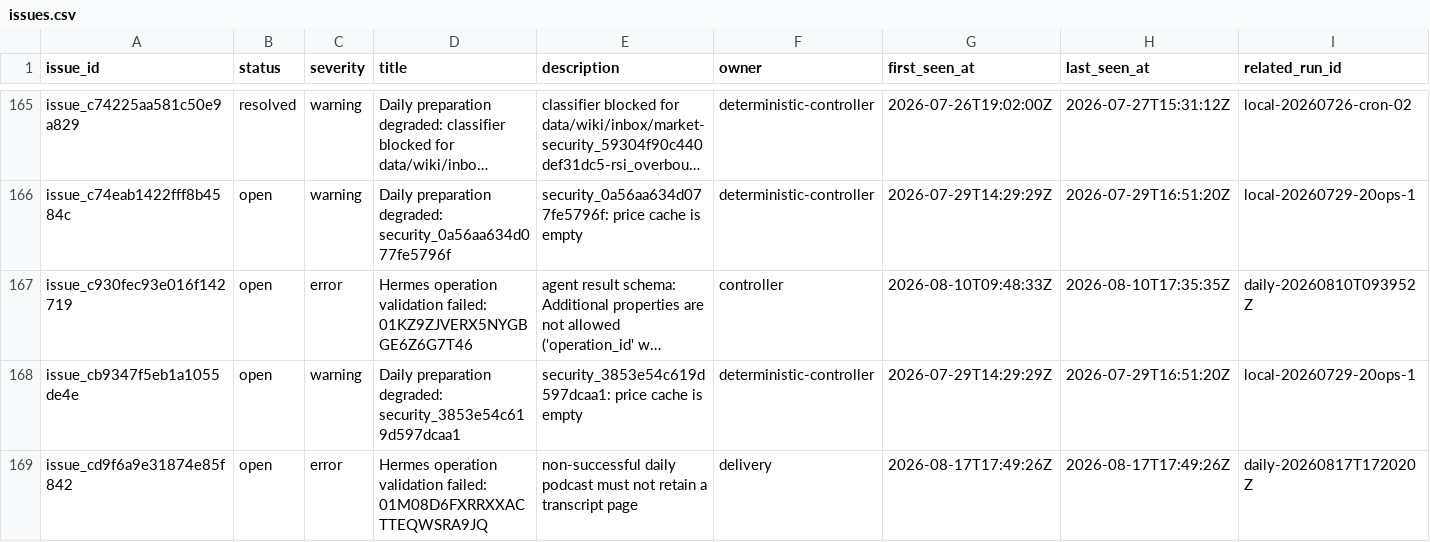
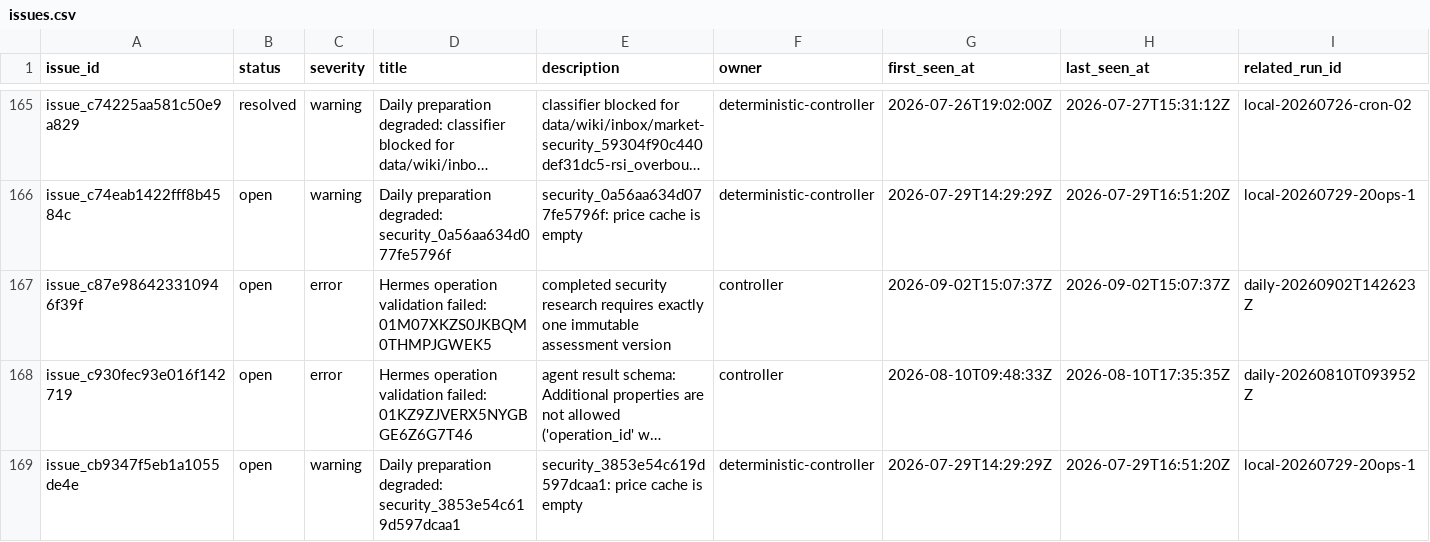
Before and after one commit to Kabutojira/PaperTrader, a CSV file: data/tables/issues.csv, drawn as a sheet; only a part is shown, gaps mark what is left out; the shorter side is filled out with more unchanged rows; long unchanged cells end in …; rows hold the shown columns only; the diff names each change by its address in the sheet, - before the commit and + after, or states it on an @@ line.

```diff
--- a/data/tables/issues.csv
+++ b/data/tables/issues.csv
+row 167: issue_c87e986423310946f39f | open | error | Hermes operation validation failed: 01M07XKZS0JKBQM0THMPJGWEK5 | completed security research requires exactly one immutable assessment version | controller | 2026-09-02T15:07:37Z | 2026-09-02T15:07:37Z | daily-20260902T142623Z
```
Also changed, not shown: data/operations/operations_TODO.csv, 8 other files.
